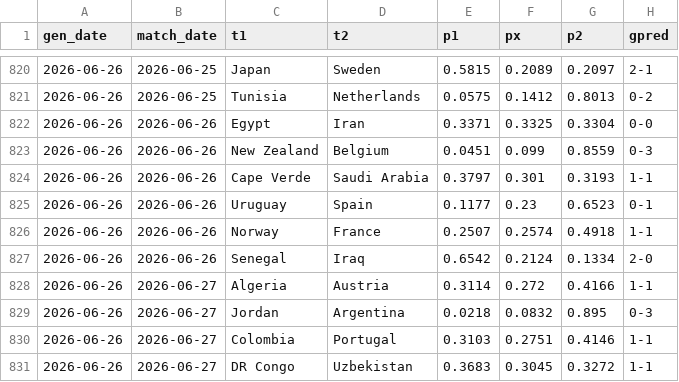
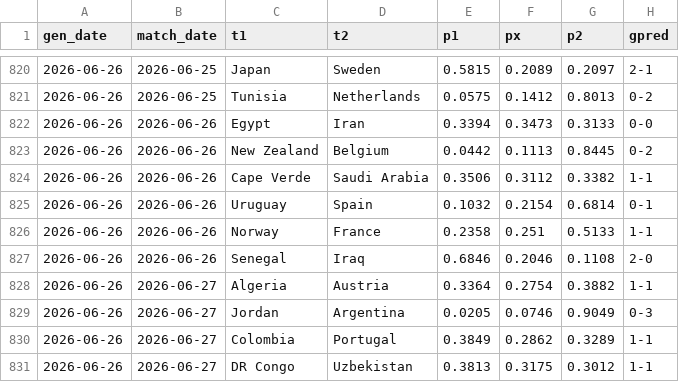
Before and after one commit to AntoniBI/Mundial-2026, a CSV file: outputs/match_predictions_log.csv, drawn as a sheet; only a part is shown, gaps mark what is left out; the diff covers the shown part only.

```diff
--- a/outputs/match_predictions_log.csv
+++ b/outputs/match_predictions_log.csv
@@ -821,11 +821,11 @@ gen_date,match_date,t1,t2,p1,px,p2,gpred
 2026-06-26,2026-06-25,Tunisia,Netherlands,0.0575,0.1412,0.8013,0-2
-2026-06-26,2026-06-26,Egypt,Iran,0.3371,0.3325,0.3304,0-0
-2026-06-26,2026-06-26,New Zealand,Belgium,0.0451,0.099,0.8559,0-3
-2026-06-26,2026-06-26,Cape Verde,Saudi Arabia,0.3797,0.301,0.3193,1-1
-2026-06-26,2026-06-26,Uruguay,Spain,0.1177,0.23,0.6523,0-1
-2026-06-26,2026-06-26,Norway,France,0.2507,0.2574,0.4918,1-1
-2026-06-26,2026-06-26,Senegal,Iraq,0.6542,0.2124,0.1334,2-0
-2026-06-26,2026-06-27,Algeria,Austria,0.3114,0.272,0.4166,1-1
-2026-06-26,2026-06-27,Jordan,Argentina,0.0218,0.0832,0.895,0-3
-2026-06-26,2026-06-27,Colombia,Portugal,0.3103,0.2751,0.4146,1-1
-2026-06-26,2026-06-27,DR Congo,Uzbekistan,0.3683,0.3045,0.3272,1-1
+2026-06-26,2026-06-26,Egypt,Iran,0.3394,0.3473,0.3133,0-0
+2026-06-26,2026-06-26,New Zealand,Belgium,0.0442,0.1113,0.8445,0-2
+2026-06-26,2026-06-26,Cape Verde,Saudi Arabia,0.3506,0.3112,0.3382,1-1
+2026-06-26,2026-06-26,Uruguay,Spain,0.1032,0.2154,0.6814,0-1
+2026-06-26,2026-06-26,Norway,France,0.2358,0.251,0.5133,1-1
+2026-06-26,2026-06-26,Senegal,Iraq,0.6846,0.2046,0.1108,2-0
+2026-06-26,2026-06-27,Algeria,Austria,0.3364,0.2754,0.3882,1-1
+2026-06-26,2026-06-27,Jordan,Argentina,0.0205,0.0746,0.9049,0-3
+2026-06-26,2026-06-27,Colombia,Portugal,0.3849,0.2862,0.3289,1-1
+2026-06-26,2026-06-27,DR Congo,Uzbekistan,0.3813,0.3175,0.3012,1-1
```
Also changed, not shown: 6 edited cells elsewhere in this file, data/processed/fotmob_xg.csv, outputs/wc26_stage_probabilities_live_2026-06-26.csv, 2 other files.
